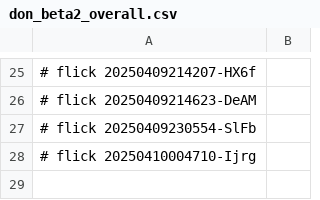
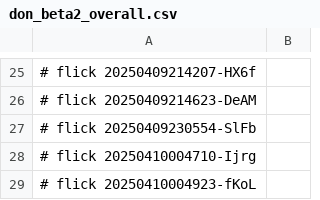
Before and after one commit to abikesa/false-font, a CSV file: kitabo/ensi/testbin/test3/assets/csv/don_beta2_overall.csv, drawn as a sheet; only a part is shown, gaps mark what is left out; the diff names each change by its address in the sheet, - before the commit and + after, or states it on an @@ line.

Commit message:
kitabo/ensi/testbin/test3/assets/csv/don_beta2_overall.csv

```diff
--- a/kitabo/ensi/testbin/test3/assets/csv/don_beta2_overall.csv
+++ b/kitabo/ensi/testbin/test3/assets/csv/don_beta2_overall.csv
+row 29: # flick 20250410004923-fKoL
```
